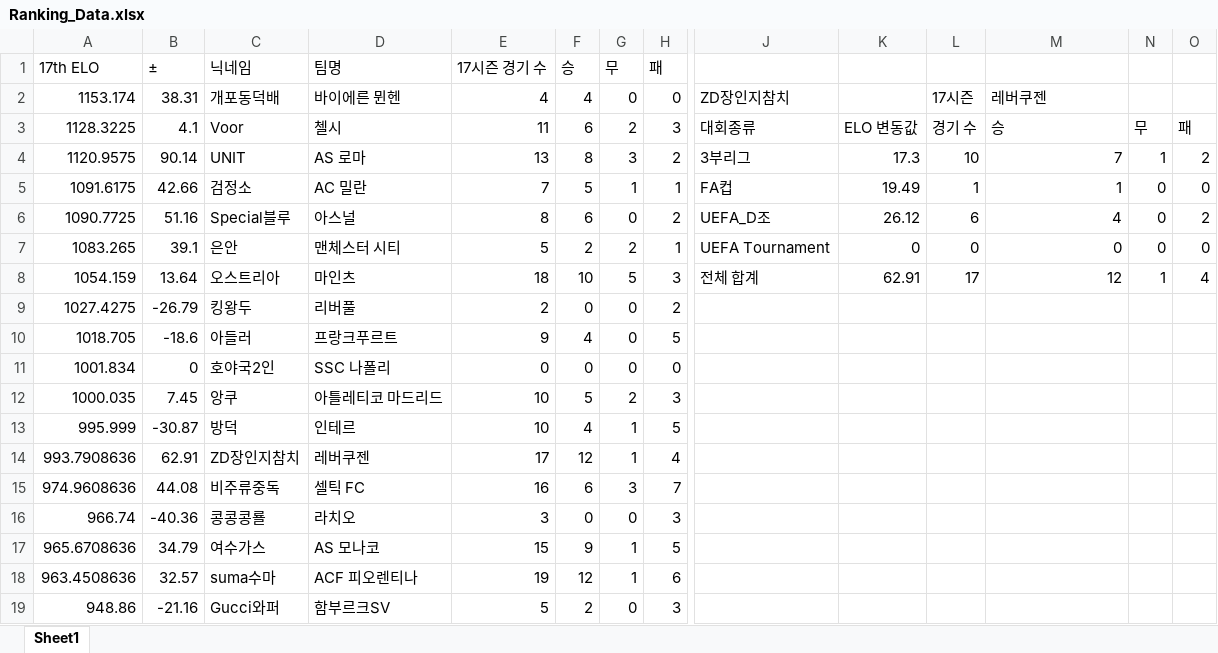
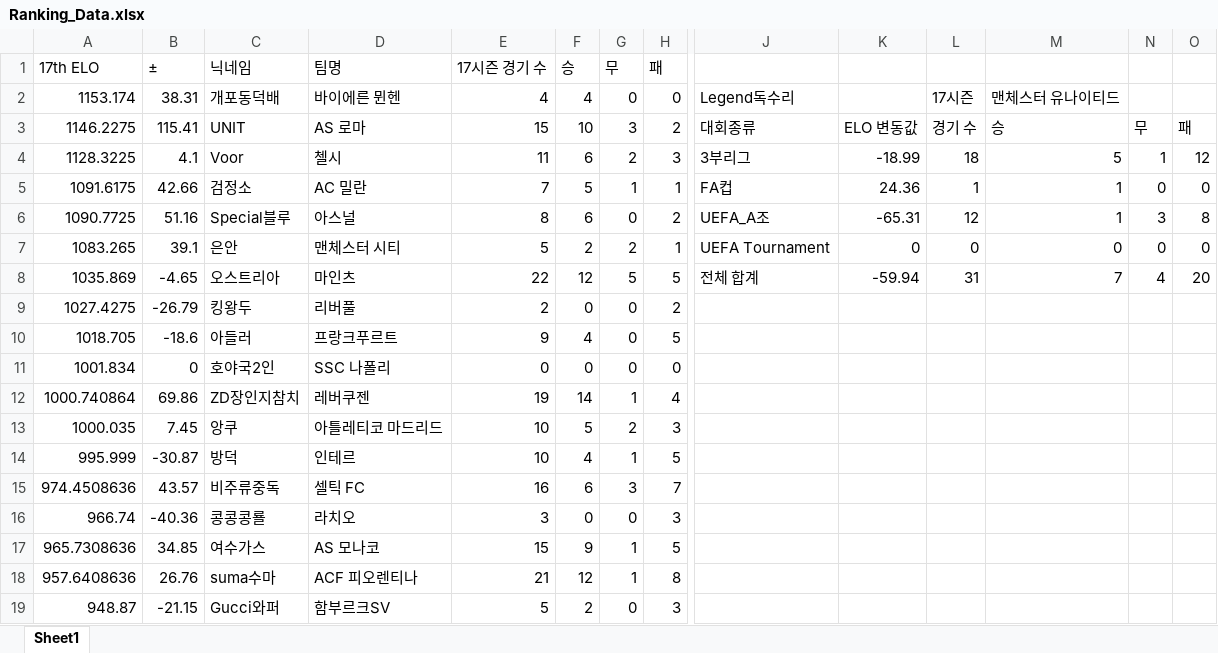
Before and after one commit to xldyxl/AllStar-Ranking-ELO-, an Excel workbook: Ranking_Data.xlsx, sheet Sheet1, drawn as a sheet; only a part is shown, gaps mark what is left out; values as stored, in another font and other column widths than the file's, no borders; removed rows and columns are numbered as before the commit, all else as after; rows hold the shown columns only; the diff covers the shown part only; the diff names each change by its address in the sheet, - before the commit and + after, or states it on an @@ line.

Commit message:
Update: Ranking Data (17:50:32)

```diff
--- a/Ranking_Data.xlsx (sheet Sheet1)
+++ b/Ranking_Data.xlsx (sheet Sheet1)
-J2: ZD장인지참치
+J2: Legend독수리
-M2: 레버쿠젠
+M2: 맨체스터 유나이티드
+row 3: 1146.2275 | 115.41 | UNIT | AS 로마 | 15 | 10 | 3 | 2 | 대회종류 | ELO 변동값 | 경기 수 | 승 | 무 | 패
-J4: 대회종류
+J4: 3부리그
-K4: ELO 변동값
+K4: -18.99
-L4: 경기 수
+L4: 18
-M4: 승
+M4: 5
-N4: 무
+N4: 1
-O4: 패
+O4: 12
-row 4: 1120.9575 | 90.14 | UNIT | AS 로마 | 13 | 8 | 3 | 2 | 3부리그 | 17.3 | 10 | 7 | 1 | 2
-K5: 19.49
+K5: 24.36
-J6: UEFA_D조
+J6: UEFA_A조
-K6: 26.12
+K6: -65.31
-L6: 6
+L6: 12
-M6: 4
+M6: 1
-N6: 0
+N6: 3
-O6: 2
+O6: 8
-row 8: 1054.159 | 13.64 | 오스트리아 | 마인츠 | 18 | 10 | 5 | 3 | 전체 합계 | 62.91 | 17 | 12 | 1 | 4
+row 8: 1035.869 | -4.65 | 오스트리아 | 마인츠 | 22 | 12 | 5 | 5 | 전체 합계 | -59.94 | 31 | 7 | 4 | 20
+row 12: 1000.740864 | 69.86 | ZD장인지참치 | 레버쿠젠 | 19 | 14 | 1 | 4
-row 14: 993.7908636 | 62.91 | ZD장인지참치 | 레버쿠젠 | 17 | 12 | 1 | 4
-A15 (17th ELO): 974.9608636
+A15 (17th ELO): 974.4508636
-B15 (±): 44.08
+B15 (±): 43.57
-A17 (17th ELO): 965.6708636
+A17 (17th ELO): 965.7308636
-B17 (±): 34.79
+B17 (±): 34.85
-A18 (17th ELO): 963.4508636
+A18 (17th ELO): 957.6408636
-B18 (±): 32.57
+B18 (±): 26.76
-E18 (17시즌 경기 수): 19
+E18 (17시즌 경기 수): 21
-H18 (패): 6
+H18 (패): 8
-A19 (17th ELO): 948.86
+A19 (17th ELO): 948.87
-B19 (±): -21.16
+B19 (±): -21.15
```
Also changed, not shown: 10 edited cells elsewhere in this sheet.
